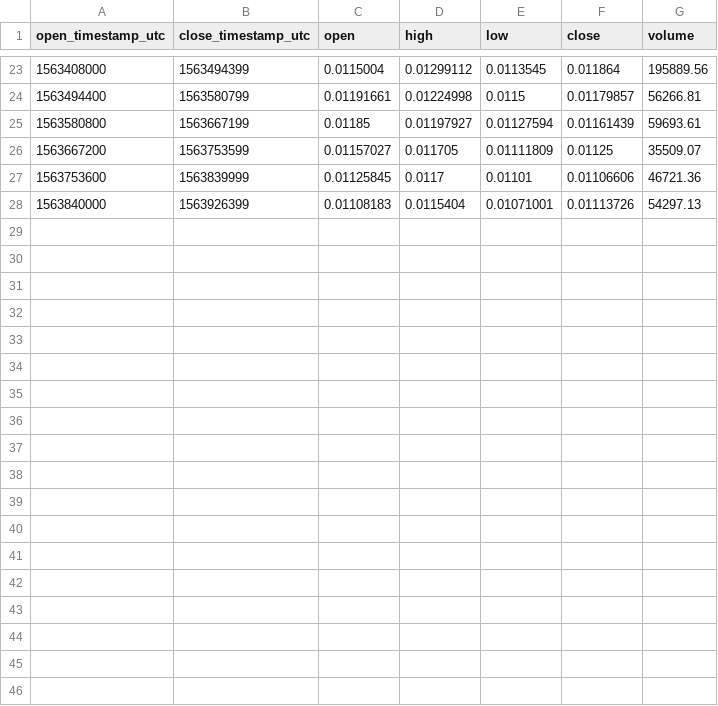
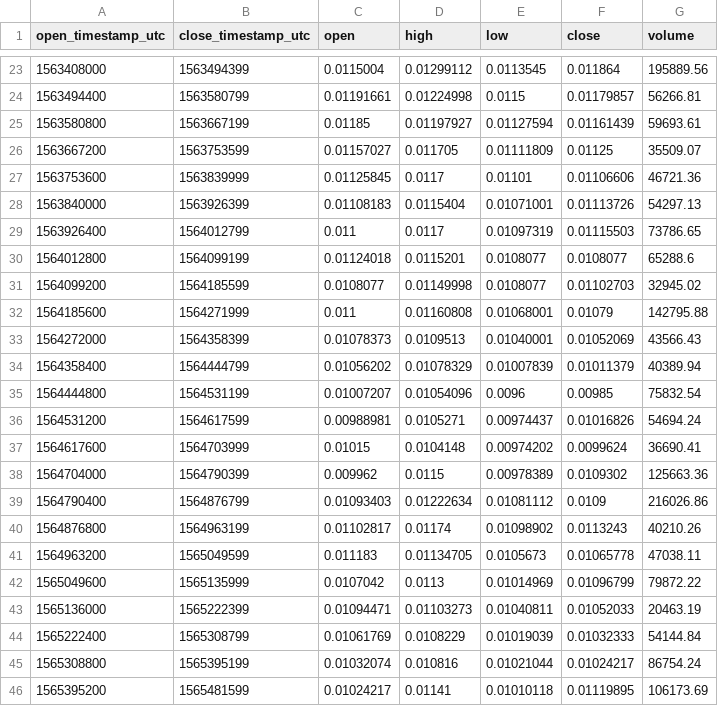
Before and after one commit to cryptobigbro/coinbasepro-LINK-ETH, a CSV file: coinbasepro-LINK-ETH-1d.csv, drawn as a sheet; only a part is shown, gaps mark what is left out.

Commit message:
Update OHLCV data.

```diff
--- a/coinbasepro-LINK-ETH-1d.csv
+++ b/coinbasepro-LINK-ETH-1d.csv
@@ -28 +28,19 @@ open_timestamp_utc,close_timestamp_utc,open,high,low,close,volume
 1563840000,1563926399,0.01108183,0.0115404,0.01071001,0.01113726,54297.13
+1563926400,1564012799,0.011,0.0117,0.01097319,0.01115503,73786.65
+1564012800,1564099199,0.01124018,0.0115201,0.0108077,0.0108077,65288.6
+1564099200,1564185599,0.0108077,0.01149998,0.0108077,0.01102703,32945.02
+1564185600,1564271999,0.011,0.01160808,0.01068001,0.01079,142795.88
+1564272000,1564358399,0.01078373,0.0109513,0.01040001,0.01052069,43566.43
+1564358400,1564444799,0.01056202,0.01078329,0.01007839,0.01011379,40389.94
+1564444800,1564531199,0.01007207,0.01054096,0.0096,0.00985,75832.54
+1564531200,1564617599,0.00988981,0.0105271,0.00974437,0.01016826,54694.24
+1564617600,1564703999,0.01015,0.0104148,0.00974202,0.0099624,36690.41
+1564704000,1564790399,0.009962,0.0115,0.00978389,0.0109302,125663.36
+1564790400,1564876799,0.01093403,0.01222634,0.01081112,0.0109,216026.86
+1564876800,1564963199,0.01102817,0.01174,0.01098902,0.0113243,40210.26
+1564963200,1565049599,0.011183,0.01134705,0.0105673,0.01065778,47038.11
+1565049600,1565135999,0.0107042,0.0113,0.01014969,0.01096799,79872.22
+1565136000,1565222399,0.01094471,0.01103273,0.01040811,0.01052033,20463.19
+1565222400,1565308799,0.01061769,0.0108229,0.01019039,0.01032333,54144.84
+1565308800,1565395199,0.01032074,0.010816,0.01021044,0.01024217,86754.24
+1565395200,1565481599,0.01024217,0.01141,0.01010118,0.01119895,106173.69
```
Also changed, not shown: 2 other files.
